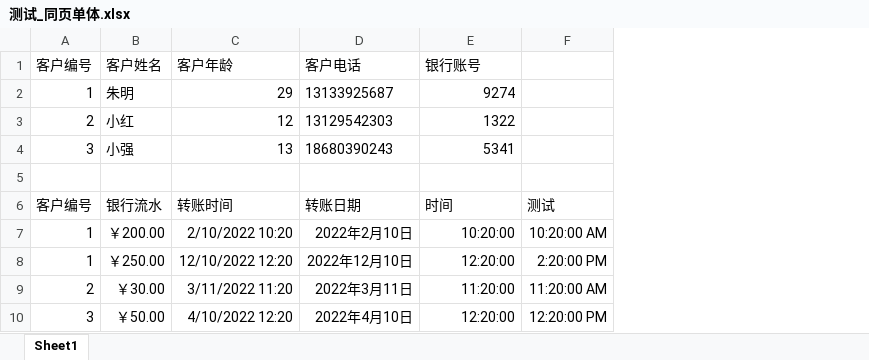
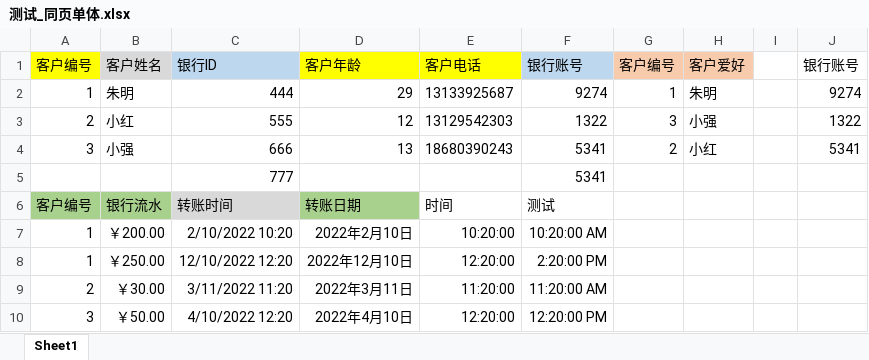
Before and after one commit to Tureen/mytablesaw, an Excel workbook: src/main/resources/测试_同页单体.xlsx, sheet Sheet1, drawn as a sheet; values as stored, in another font and other column widths than the file's, no borders; the diff names each change by its address in the sheet, - before the commit and + after, or states it on an @@ line.

```diff
--- a/src/main/resources/测试_同页单体.xlsx (sheet Sheet1)
+++ b/src/main/resources/测试_同页单体.xlsx (sheet Sheet1)
+column G, rows 1-4: 客户编号 | 1 | 3 | 2
+column H, rows 1-4: 客户爱好 | 朱明 | 小强 | 小红
+column I, empty
+column J, rows 1-4: 银行账号 | 9274 | 1322 | 5341
-A1 fill: none
+A1 fill: #FFFF00
-B1 fill: none
+B1 fill: #D9D9D9
-C1: 客户年龄
+C1: 银行ID
-C1 fill: none
+C1 fill: #BDD7EE
-D1: 客户电话
+D1: 客户年龄
-D1:E1 fill: none
+D1:E1 fill: #FFFF00
-E1: 银行账号
+E1: 客户电话
-F1: (empty)
+F1: 银行账号
-F1 fill: none
+F1 fill: #BDD7EE
-C2: 29
+C2: 444
-D2: 13133925687
+D2: 29
-E2: 9274
+E2: 13133925687
-F2: (empty)
+F2: 9274
-C3: 12
+C3: 555
-D3: 13129542303
+D3: 12
-E3: 1322
+E3: 13129542303
-F3: (empty)
+F3: 1322
-C4: 13
+C4: 666
-D4: 18680390243
+D4: 13
-E4: 5341
+E4: 18680390243
-F4: (empty)
+F4: 5341
-row 5: (empty)
+row 5:  |  | 777 |  |  | 5341
-A6:B6 fill: none
+A6:B6 fill: #A9D18E
-C6 fill: none
+C6 fill: #D9D9D9
-D6 fill: none
+D6 fill: #A9D18E
```
Also changed, not shown: 7 other files.
